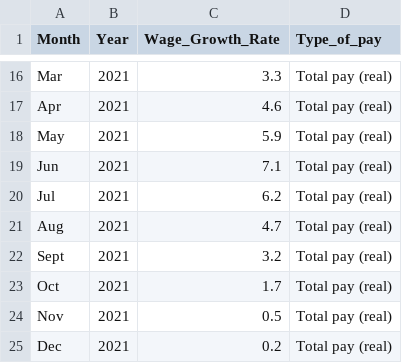
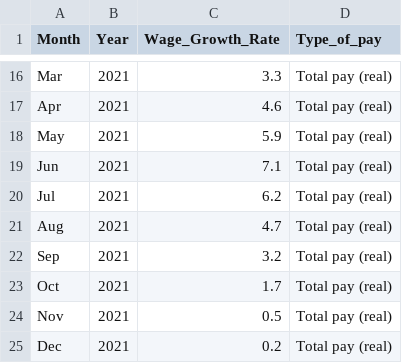
Before and after one commit to EmilyCharalambous/EmilyCharalambous.github.io, a CSV file: Job Pay New.csv, drawn as a sheet; only a part is shown, gaps mark what is left out.

Commit message:
Add files via upload

```diff
--- a/Job Pay New.csv
+++ b/Job Pay New.csv
@@ -21,3 +21,3 @@ Jul,2021,6.2,Total pay (real)
 Aug,2021,4.7,Total pay (real)
-Sept,2021,3.2,Total pay (real)
+Sep,2021,3.2,Total pay (real)
 Oct,2021,1.7,Total pay (real)
```
